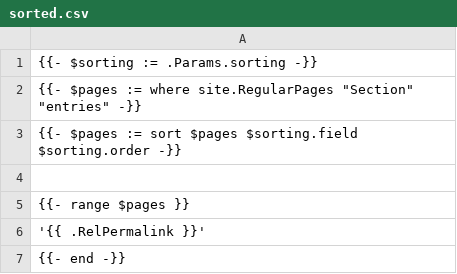
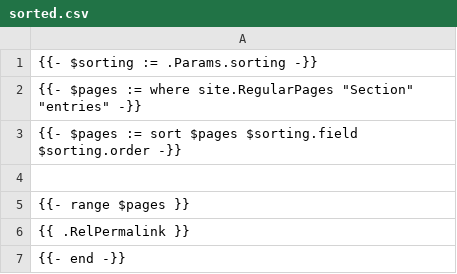
Before and after one commit to brickcamp/site, a CSV file: layouts/data/sorted.csv, drawn as a sheet.

```diff
--- a/layouts/data/sorted.csv
+++ b/layouts/data/sorted.csv
@@ -5,3 +5,3 @@
 {{- range $pages }}
-'{{ .RelPermalink }}'
+{{ .RelPermalink }}
 {{- end -}}
```
Also changed, not shown: 3 other files.
